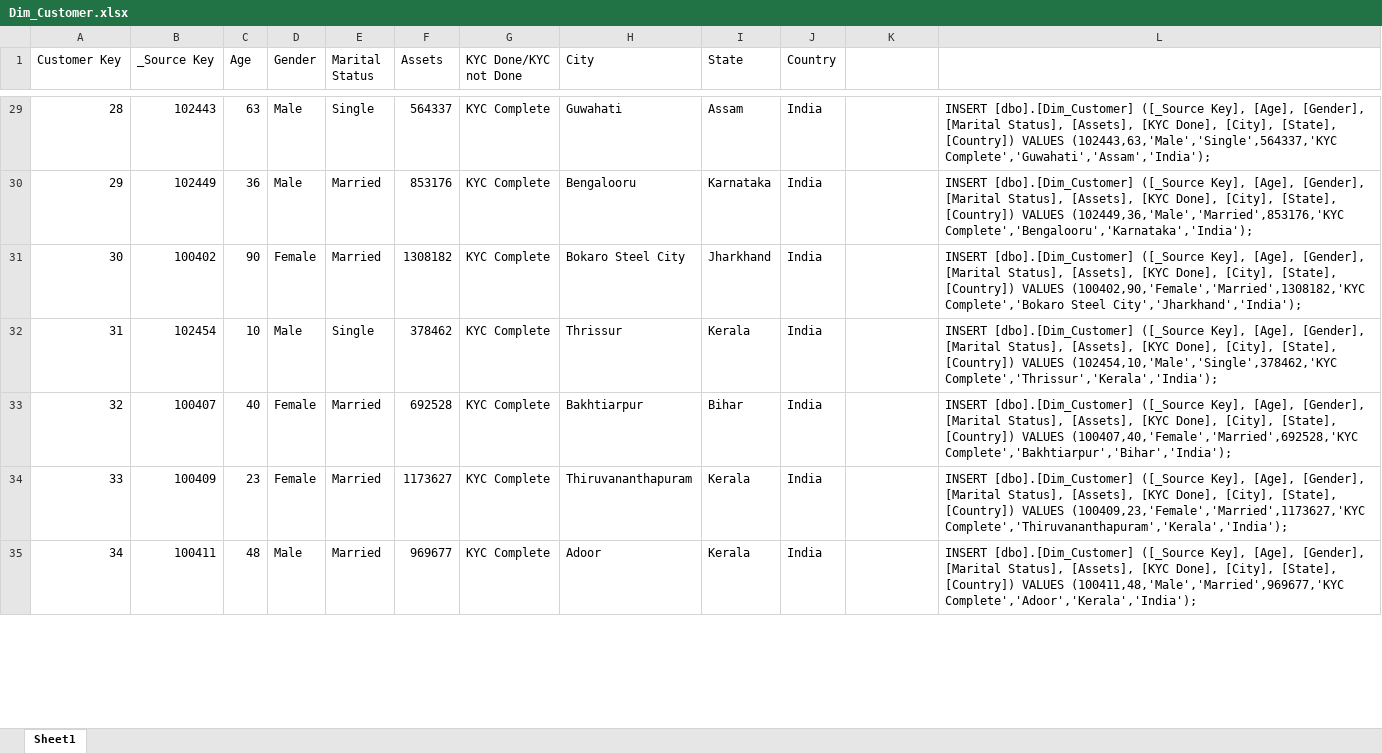
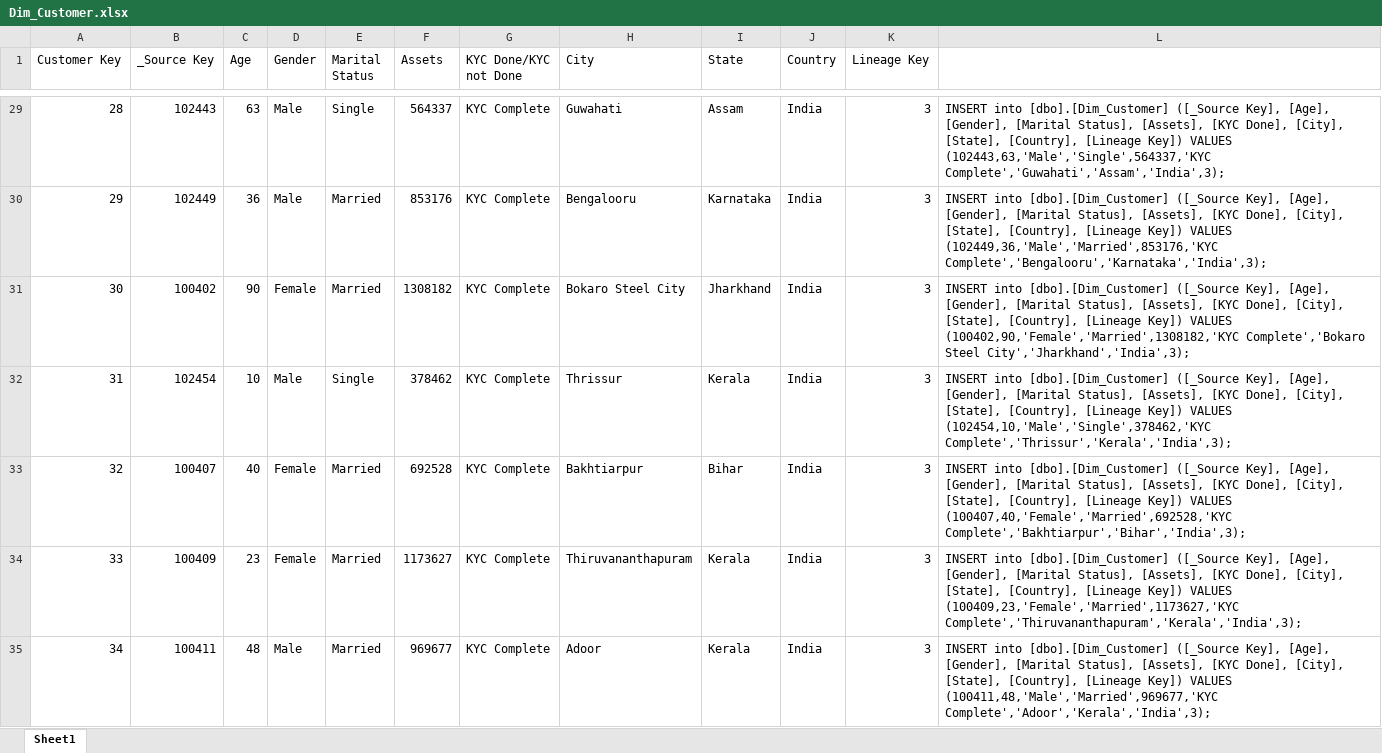
Before and after one commit to vintas/Loan-Data-Warehouse, an Excel workbook: Dimension Tables/Dim_Customer.xlsx, sheet Sheet1, drawn as a sheet; only a part is shown, gaps mark what is left out; values as stored, in another font and other column widths than the file's, no borders; the diff covers the shown part only; the diff names each change by its address in the sheet, - before the commit and + after, or states it on an @@ line.

Commit message:
updated the formula to get dim_customer sql

```diff
--- a/Dimension Tables/Dim_Customer.xlsx (sheet Sheet1)
+++ b/Dimension Tables/Dim_Customer.xlsx (sheet Sheet1)
-K1: (empty)
+K1: Lineage Key
-K29:K35 (Lineage Key): (empty)
+K29:K35 (Lineage Key): 3
-L29: INSERT [dbo].[Dim_Customer] ([_Source Key], [Age], [Gender], [Marital Status], [Assets], [KYC Done], [City], [State], [Country]) VALUES (102443,63,'Male','Single',564337,'KYC Complete','Guwahati','Assam','India');
+L29: INSERT into [dbo].[Dim_Customer] ([_Source Key], [Age], [Gender], [Marital Status], [Assets], [KYC Done], [City], [State], [Country], [Lineage Key]) VALUES (102443,63,'Male','Single',564337,'KYC Complete','Guwahati','Assam','India',3);
-L30: INSERT [dbo].[Dim_Customer] ([_Source Key], [Age], [Gender], [Marital Status], [Assets], [KYC Done], [City], [State], [Country]) VALUES (102449,36,'Male','Married',853176,'KYC Complete','Bengalooru','Karnataka','India');
+L30: INSERT into [dbo].[Dim_Customer] ([_Source Key], [Age], [Gender], [Marital Status], [Assets], [KYC Done], [City], [State], [Country], [Lineage Key]) VALUES (102449,36,'Male','Married',853176,'KYC Complete','Bengalooru','Karnataka','India',3);
-L31: INSERT [dbo].[Dim_Customer] ([_Source Key], [Age], [Gender], [Marital Status], [Assets], [KYC Done], [City], [State], [Country]) VALUES (100402,90,'Female','Married',1308182,'KYC Complete','Bokaro Steel City','Jharkhand','India');
+L31: INSERT into [dbo].[Dim_Customer] ([_Source Key], [Age], [Gender], [Marital Status], [Assets], [KYC Done], [City], [State], [Country], [Lineage Key]) VALUES (100402,90,'Female','Married',1308182,'KYC Complete','Bokaro Steel City','Jharkhand','India',3);
-L32: INSERT [dbo].[Dim_Customer] ([_Source Key], [Age], [Gender], [Marital Status], [Assets], [KYC Done], [City], [State], [Country]) VALUES (102454,10,'Male','Single',378462,'KYC Complete','Thrissur','Kerala','India');
+L32: INSERT into [dbo].[Dim_Customer] ([_Source Key], [Age], [Gender], [Marital Status], [Assets], [KYC Done], [City], [State], [Country], [Lineage Key]) VALUES (102454,10,'Male','Single',378462,'KYC Complete','Thrissur','Kerala','India',3);
-L33: INSERT [dbo].[Dim_Customer] ([_Source Key], [Age], [Gender], [Marital Status], [Assets], [KYC Done], [City], [State], [Country]) VALUES (100407,40,'Female','Married',692528,'KYC Complete','Bakhtiarpur','Bihar','India');
+L33: INSERT into [dbo].[Dim_Customer] ([_Source Key], [Age], [Gender], [Marital Status], [Assets], [KYC Done], [City], [State], [Country], [Lineage Key]) VALUES (100407,40,'Female','Married',692528,'KYC Complete','Bakhtiarpur','Bihar','India',3);
-L34: INSERT [dbo].[Dim_Customer] ([_Source Key], [Age], [Gender], [Marital Status], [Assets], [KYC Done], [City], [State], [Country]) VALUES (100409,23,'Female','Married',1173627,'KYC Complete','Thiruvananthapuram','Kerala','India');
+L34: INSERT into [dbo].[Dim_Customer] ([_Source Key], [Age], [Gender], [Marital Status], [Assets], [KYC Done], [City], [State], [Country], [Lineage Key]) VALUES (100409,23,'Female','Married',1173627,'KYC Complete','Thiruvananthapuram','Kerala','India',3);
-L35: INSERT [dbo].[Dim_Customer] ([_Source Key], [Age], [Gender], [Marital Status], [Assets], [KYC Done], [City], [State], [Country]) VALUES (100411,48,'Male','Married',969677,'KYC Complete','Adoor','Kerala','India');
+L35: INSERT into [dbo].[Dim_Customer] ([_Source Key], [Age], [Gender], [Marital Status], [Assets], [KYC Done], [City], [State], [Country], [Lineage Key]) VALUES (100411,48,'Male','Married',969677,'KYC Complete','Adoor','Kerala','India',3);
```
Also changed, not shown: 1086 edited cells elsewhere in this sheet.
